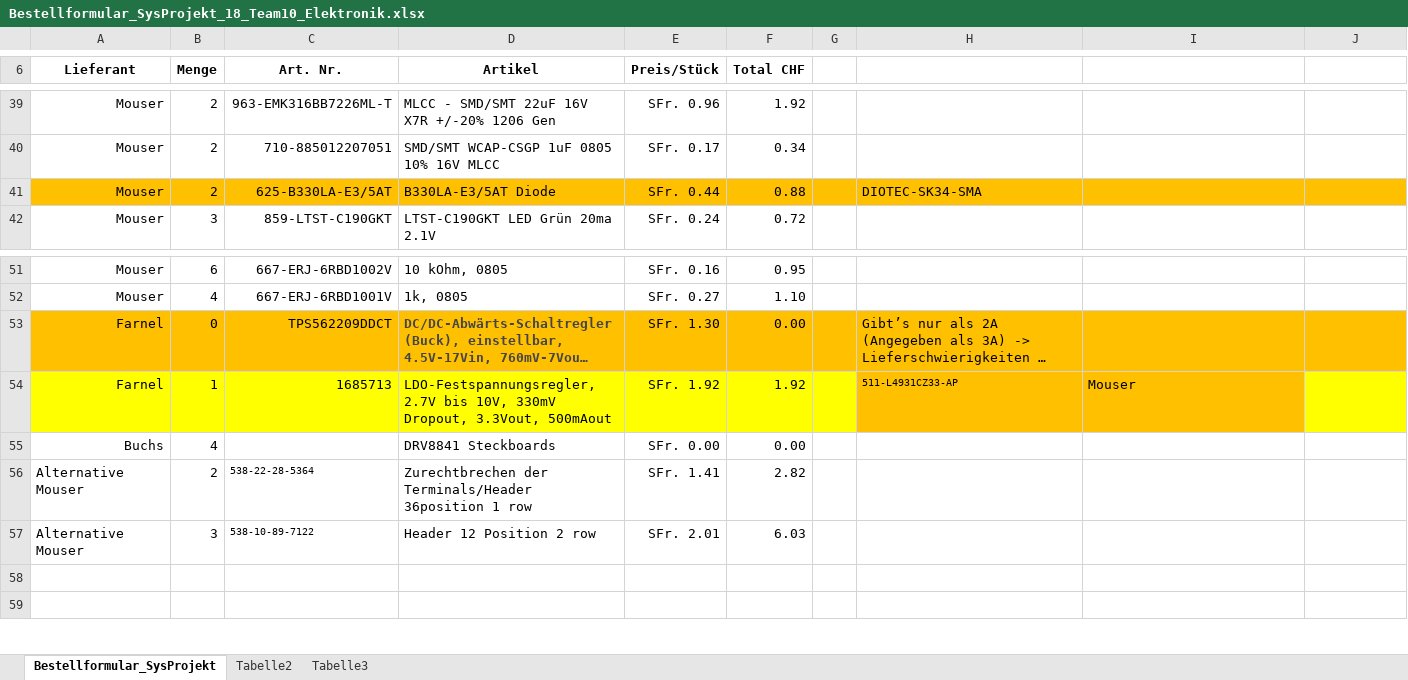
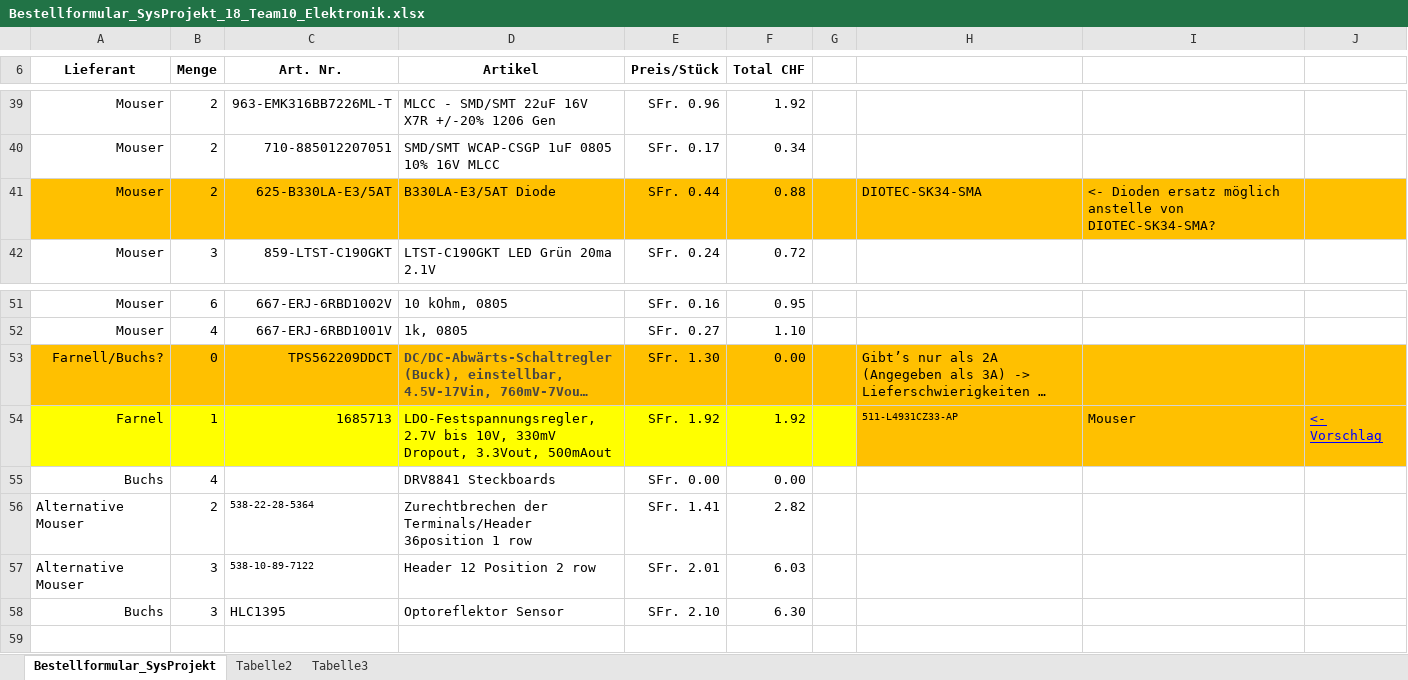
Before and after one commit to Unaqwyn/SysP18_1cv, an Excel workbook: 01_Organisation/05_Bestellungen/Bestellformular_SysProjekt_18_Team10_Elektronik.xlsx, sheet Bestellformular_SysProjekt, drawn as a sheet; only a part is shown, gaps mark what is left out; long unchanged cells end in …; values as stored, in another font and other column widths than the file's, no borders; the diff names each change by its address in the sheet, - before the commit and + after, or states it on an @@ line.

```diff
--- a/01_Organisation/05_Bestellungen/Bestellformular_SysProjekt_18_Team10_Elektronik.xlsx (sheet Bestellformular_SysProjekt)
+++ b/01_Organisation/05_Bestellungen/Bestellformular_SysProjekt_18_Team10_Elektronik.xlsx (sheet Bestellformular_SysProjekt)
-I41: (empty)
+I41: <- Dioden ersatz möglich anstelle von DIOTEC-SK34-SMA?
-A53 (Lieferant): Farnel
+A53 (Lieferant): Farnell/Buchs?
-J54: (empty)
+J54: <- Vorschlag
-J54 fill: #FFFF00
+J54 fill: #FFC000
-row 58: (empty)
+row 58: Buchs | 3 | HLC1395 | Optoreflektor Sensor | SFr. 2.10 | 6.30
```
Also changed, not shown: 01_Organisation/05_Bestellungen/Bestellformular_SysProjekt_18_Team10_Mechanik.xlsx, 1 other file.
